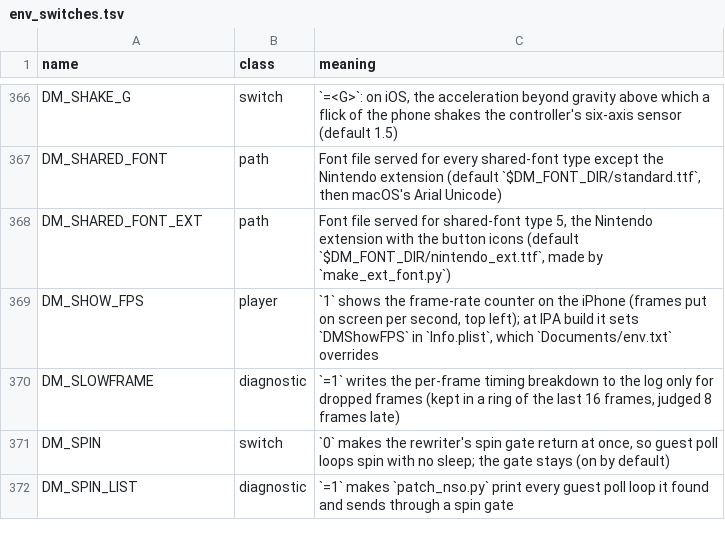
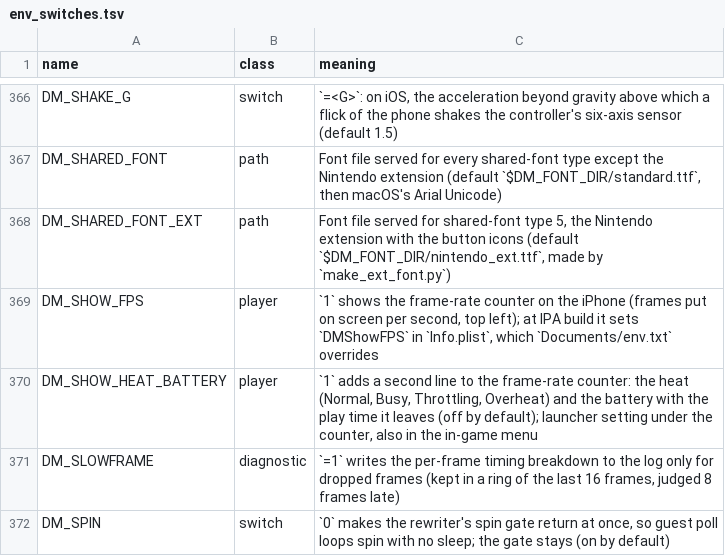
Before and after one commit to Mars-Mah3r/nxnative, a TSV file: docs/env_switches.tsv, drawn as a sheet; only a part is shown, gaps mark what is left out; the shorter side is filled out with more unchanged rows; the diff names each change by its address in the sheet, - before the commit and + after, or states it on an @@ line.

```diff
--- a/docs/env_switches.tsv
+++ b/docs/env_switches.tsv
+row 370: DM_SHOW_HEAT_BATTERY | player | `1` adds a second line to the frame-rate counter: the heat (Normal, Busy, Throttling, Overheat) and the battery with the play time it leaves (off by default); launcher setting under the counter, also in the in-game menu
```
Also changed, not shown: dm/games/settings.tsv, 5 other files.
